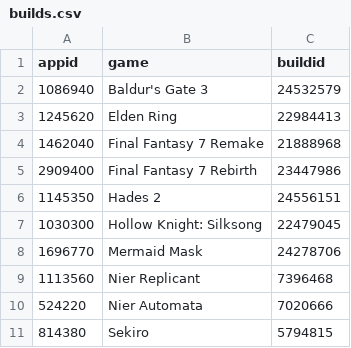
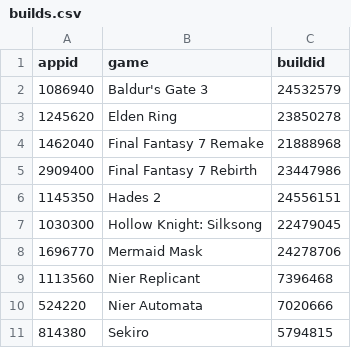
Before and after one commit to proletariado/proletariado.github.io, a CSV file: data/builds.csv, drawn as a sheet.

Commit message:
Update builds.csv

```diff
--- a/data/builds.csv
+++ b/data/builds.csv
@@ -2,3 +2,3 @@ appid,game,buildid
 1086940,Baldur's Gate 3,24532579
-1245620,Elden Ring,22984413
+1245620,Elden Ring,23850278
 1462040,Final Fantasy 7 Remake,21888968
```
